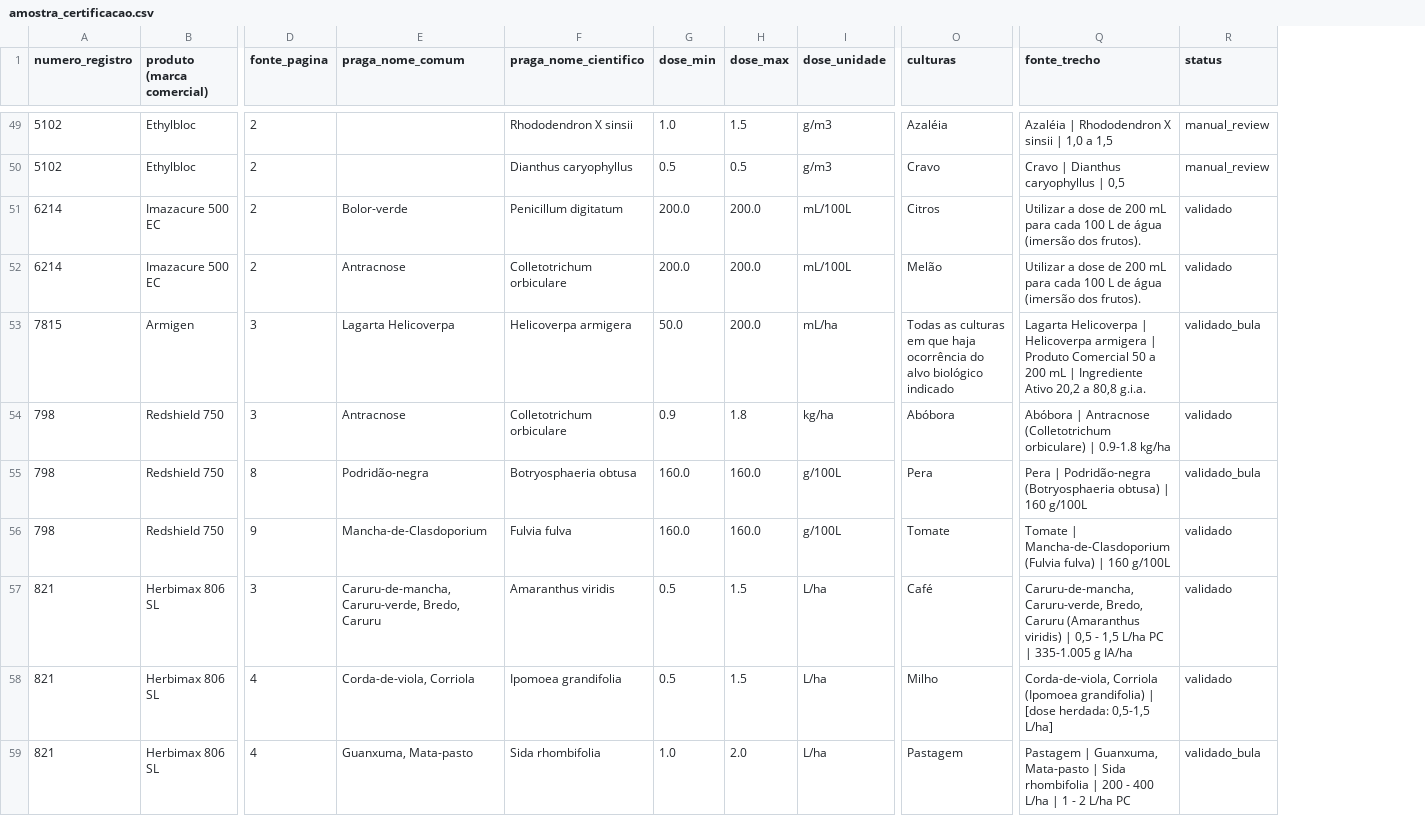
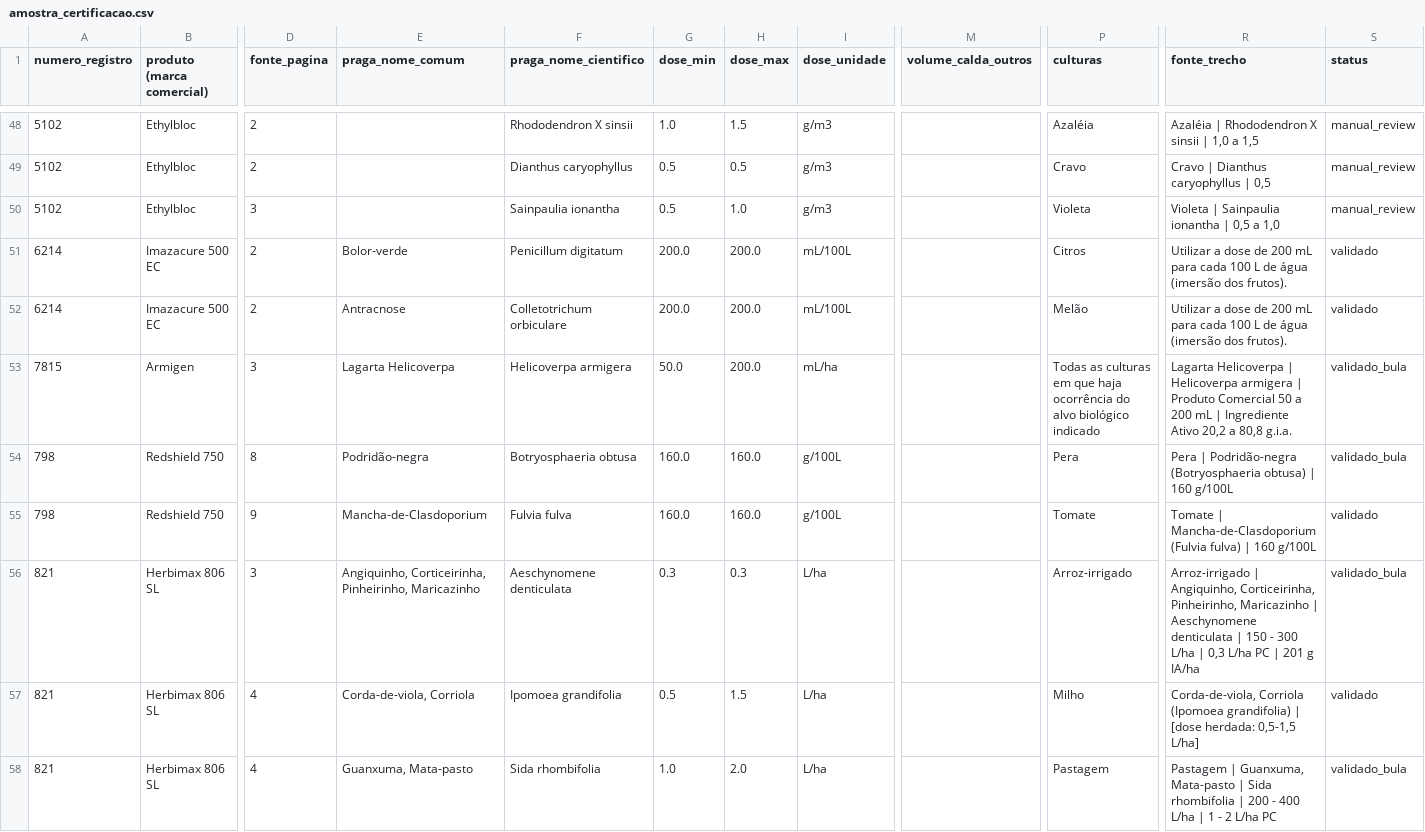
Before and after one commit to Elefante98/AgroFit-Doses, a CSV file: extractor/amostra_certificacao.csv, drawn as a sheet; only a part is shown, gaps mark what is left out; removed rows and columns are numbered as before the commit, all else as after; rows hold the shown columns only; the diff covers the shown part only; the diff names each change by its address in the sheet, - before the commit and + after, or states it on an @@ line.

```diff
--- a/extractor/amostra_certificacao.csv
+++ b/extractor/amostra_certificacao.csv
+column M (volume_calda_outros), empty
+row 50: 5102 | Ethylbloc | 3 |  | Sainpaulia ionantha | 0.5 | 1.0 | g/m3 |  | Violeta | Violeta | Sainpaulia ionantha | 0,5 a 1,0 | manual_review
-row 54: 798 | Redshield 750 | 3 | Antracnose | Colletotrichum orbiculare | 0.9 | 1.8 | kg/ha | Abóbora | Abóbora | Antracnose (Colletotrichum orbiculare) | 0.9-1.8 kg/ha | validado
-E56 (praga_nome_comum): Caruru-de-mancha, Caruru-verde, Bredo, Caruru
+E56 (praga_nome_comum): Angiquinho, Corticeirinha, Pinheirinho, Maricazinho
-F56 (praga_nome_cientifico): Amaranthus viridis
+F56 (praga_nome_cientifico): Aeschynomene denticulata
-G56 (dose_min): 0.5
+G56 (dose_min): 0.3
-H56 (dose_max): 1.5
+H56 (dose_max): 0.3
-P56 (culturas): Café
+P56 (culturas): Arroz-irrigado
-R56 (fonte_trecho): Caruru-de-mancha, Caruru-verde, Bredo, Caruru (Amaranthus viridis) | 0,5 - 1,5 L/ha PC | 335-1.005 g IA/ha
+R56 (fonte_trecho): Arroz-irrigado | Angiquinho, Corticeirinha, Pinheirinho, Maricazinho | Aeschynomene denticulata | 150 - 300 L/ha | 0,3 L/ha PC | 201 g IA/ha
-S56 (status): validado
+S56 (status): validado_bula
```
Also changed, not shown: 1 added row, 1 removed row, 1 moved row and 77 edited cells elsewhere in this file.
